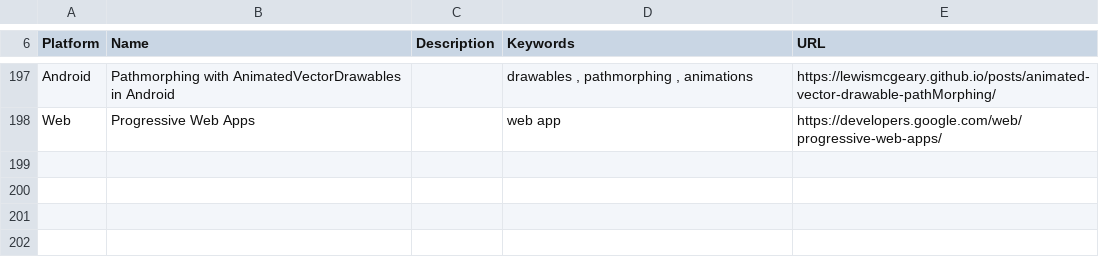
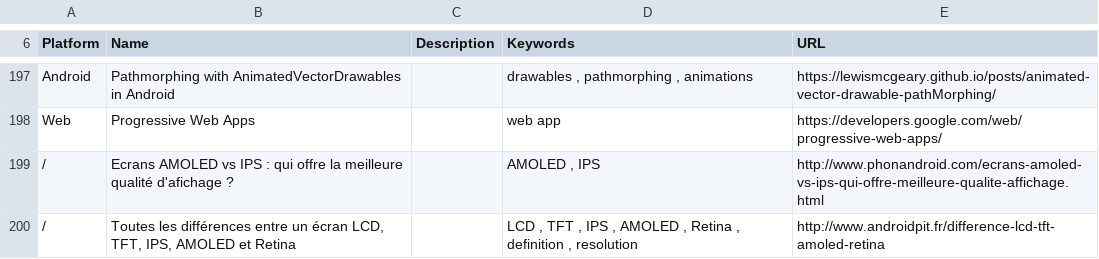
Before and after one commit to vaginessa/Tips-n-tools, a CSV file: webz/Tips-n-tools_WebLinks.csv, drawn as a sheet; only a part is shown, gaps mark what is left out.

Commit message:
chore: add new references to french web pages talking about LCD, IPS, AMOLED and Retina screens

```diff
--- a/webz/Tips-n-tools_WebLinks.csv
+++ b/webz/Tips-n-tools_WebLinks.csv
@@ -198 +198,3 @@ Android;Pathmorphing with AnimatedVectorDrawables in Android;;drawables , pathmo
 Web;Progressive Web Apps;;web app;https://developers.google.com/web/progressive-web-apps/
+/;Ecrans AMOLED vs IPS : qui offre la meilleure qualité d'afichage ?;;AMOLED , IPS;http://www.phonandroid.com/ecrans-amoled-vs-ips-qui-offre-meilleure-qualite-affichage.html
+/;Toutes les différences entre un écran LCD, TFT, IPS, AMOLED et Retina;;LCD , TFT , IPS , AMOLED , Retina , definition , resolution;http://www.androidpit.fr/difference-lcd-tft-amoled-retina
```
Also changed, not shown: 3 other files.
